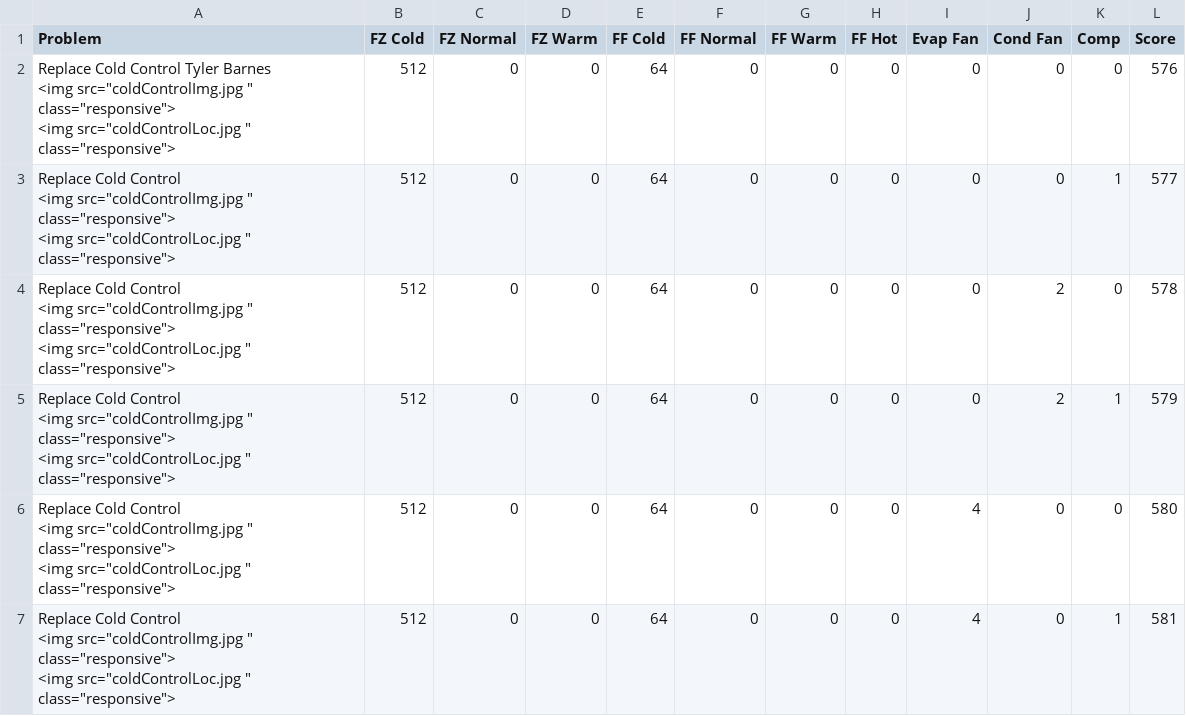
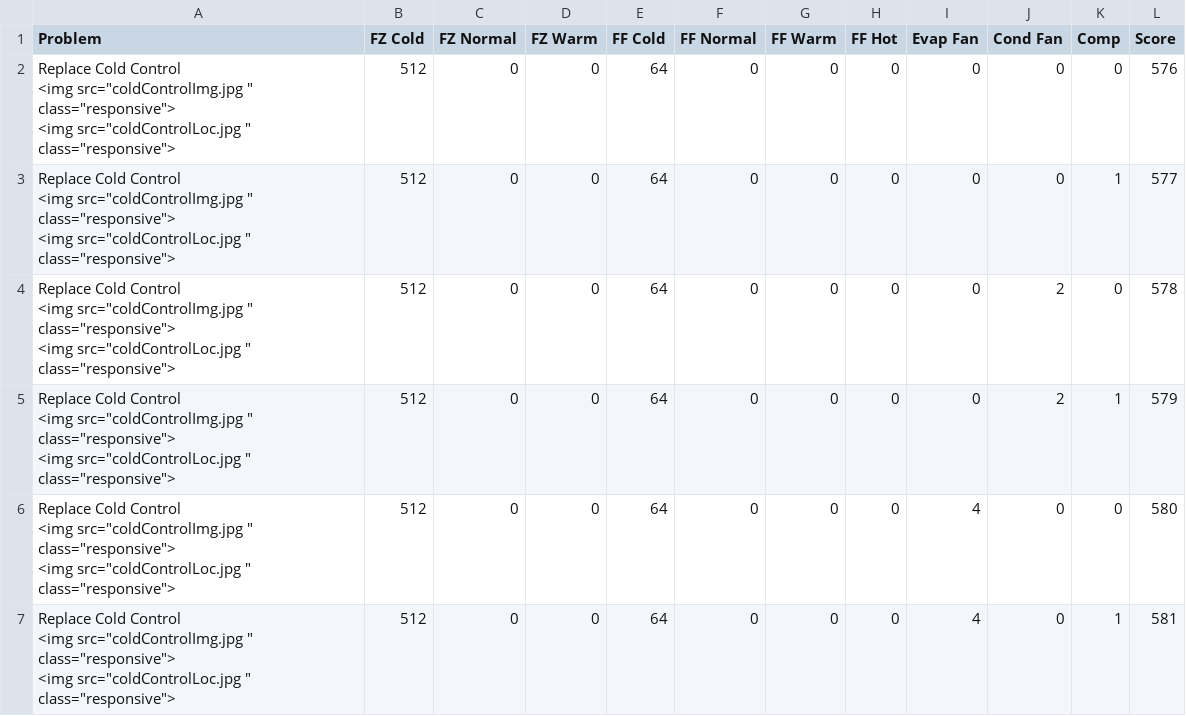
Before and after one commit to Interactive-Technical-Services/InteractiveDiagrams, a CSV file: ITS/remoteTech/Unit Data.csv, drawn as a sheet; only a part is shown.

```diff
--- a/ITS/remoteTech/Unit Data.csv
+++ b/ITS/remoteTech/Unit Data.csv
@@ -1,5 +1,5 @@
 Problem,FZ Cold,FZ Normal,FZ Warm,FF Cold,FF Normal,FF Warm,FF Hot,Evap Fan,Cond Fan,Comp,Score
-"Replace Cold Control Tyler Barnes
-<img src=""coldControlImg.jpg "" class=""responsive"">
-<img src=""coldControlLoc.jpg "" class=""responsive"">",512,0,0,64,0,0,0,0,0,0,576
+"Replace Cold Control
+<img src=""coldControlImg.jpg "" class=""responsive"">
+<img src=""coldControlLoc.jpg "" class=""responsive"">",512,0,0,64,0,0,0,0,0,0,576
 "Replace Cold Control
```
Also changed, not shown: 6 other files.
